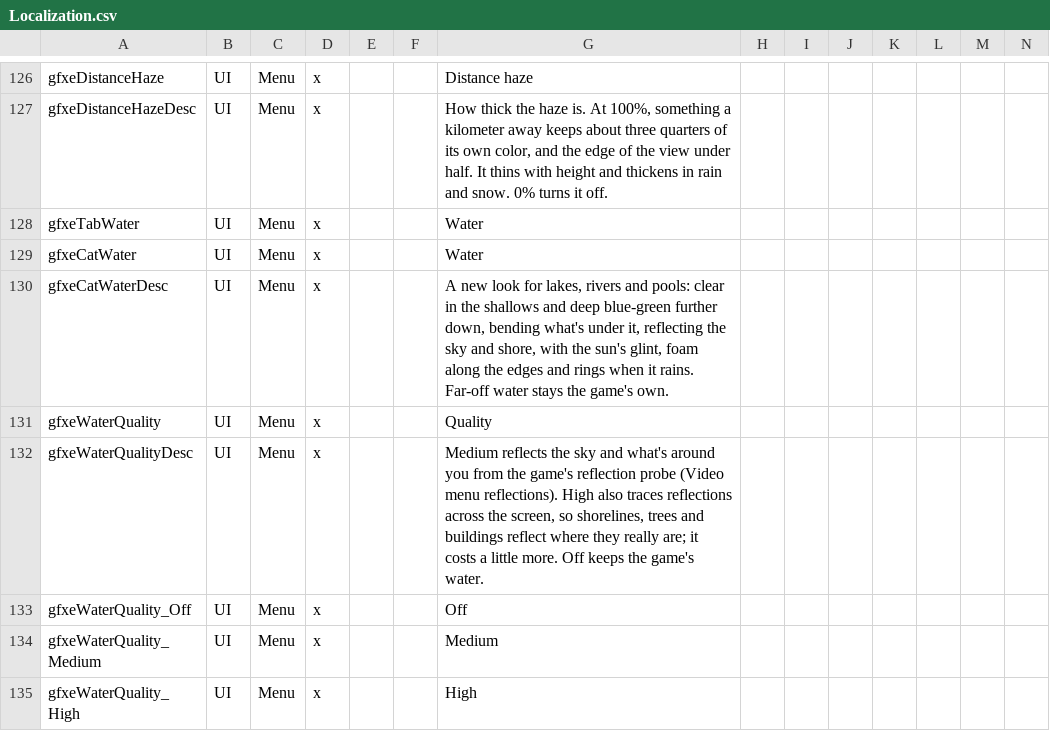
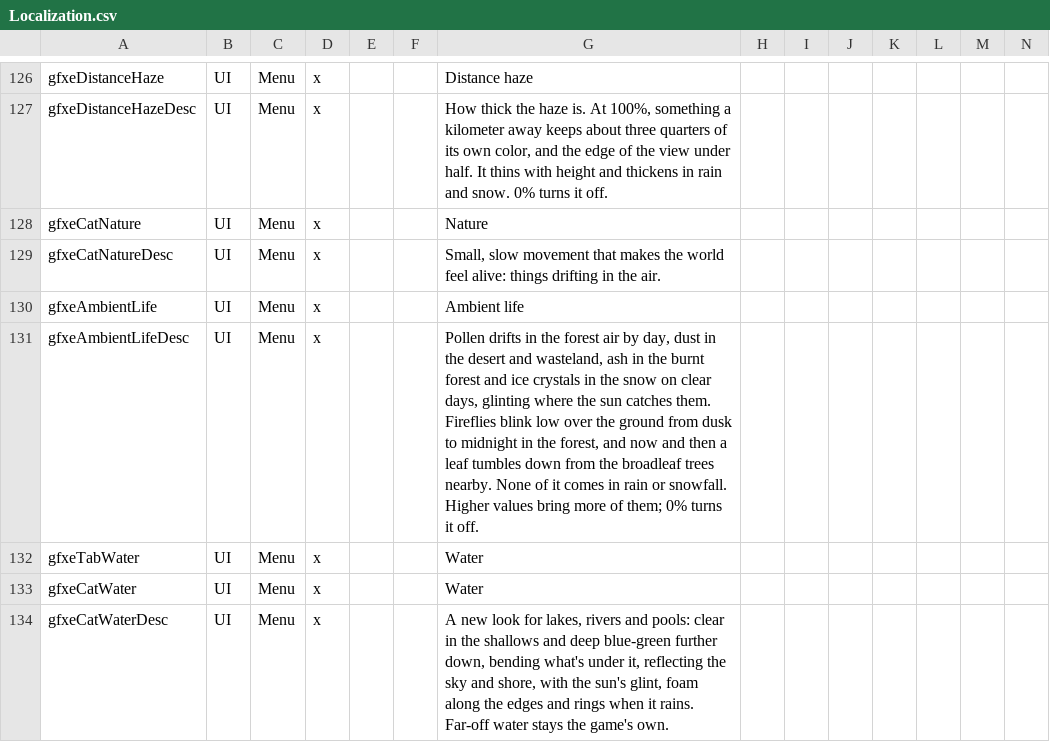
Before and after one commit to dementive/Dementive7D2DMods, a CSV file: GraphicsExpanded/Config/Localization.csv, drawn as a sheet; only a part is shown, gaps mark what is left out; the shorter side is filled out with more unchanged rows; rows hold the shown columns only; the diff names each change by its address in the sheet, - before the commit and + after, or states it on an @@ line.

```diff
--- a/GraphicsExpanded/Config/Localization.csv
+++ b/GraphicsExpanded/Config/Localization.csv
+row 128: gfxeCatNature | UI | Menu | x |  |  | Nature
+row 129: gfxeCatNatureDesc | UI | Menu | x |  |  | Small, slow movement that makes the world feel alive: things drifting in the air.
+row 130: gfxeAmbientLife | UI | Menu | x |  |  | Ambient life
+row 131: gfxeAmbientLifeDesc | UI | Menu | x |  |  | Pollen drifts in the forest air by day, dust in the desert and wasteland, ash in the burnt forest and ice crystals in the snow on clear days, glinting where the sun catches them. Fireflies blink low over the ground from dusk to midnight in the forest, and now and then a leaf tumbles down from the broadleaf trees nearby. None of it comes in rain or snowfall. Higher values bring more of them; 0% turns it off.
```
Also changed, not shown: 16 other files.
